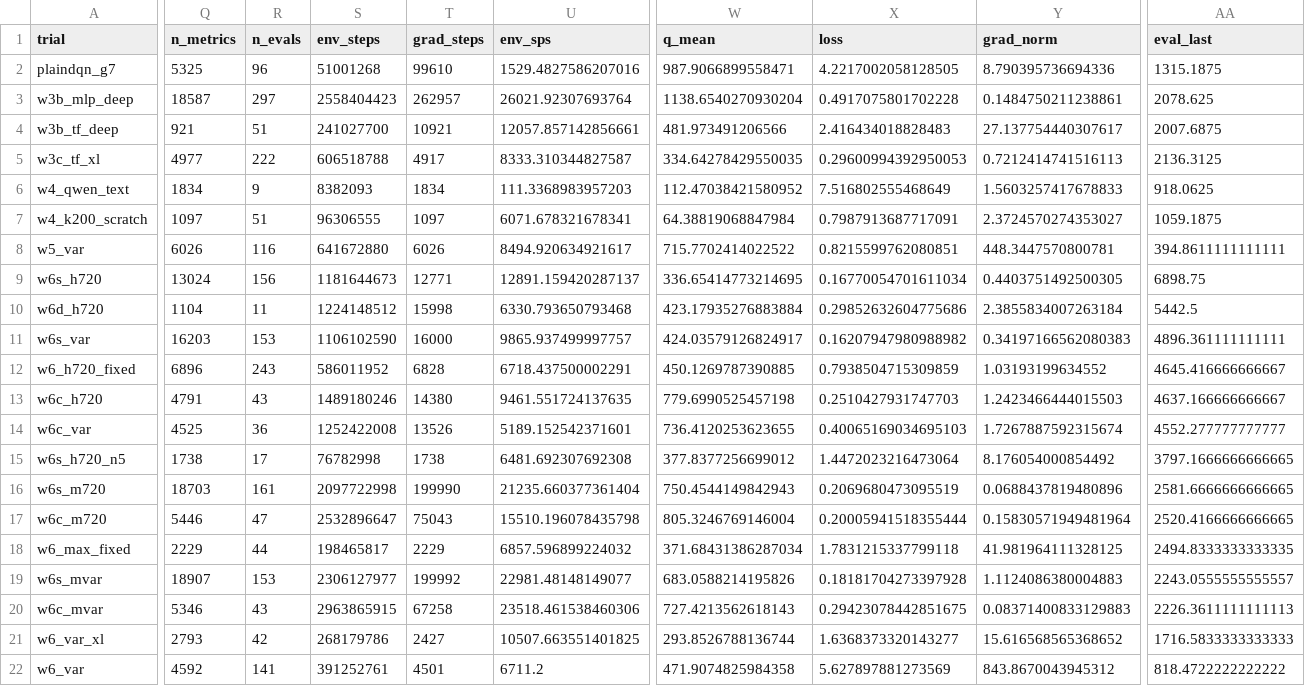
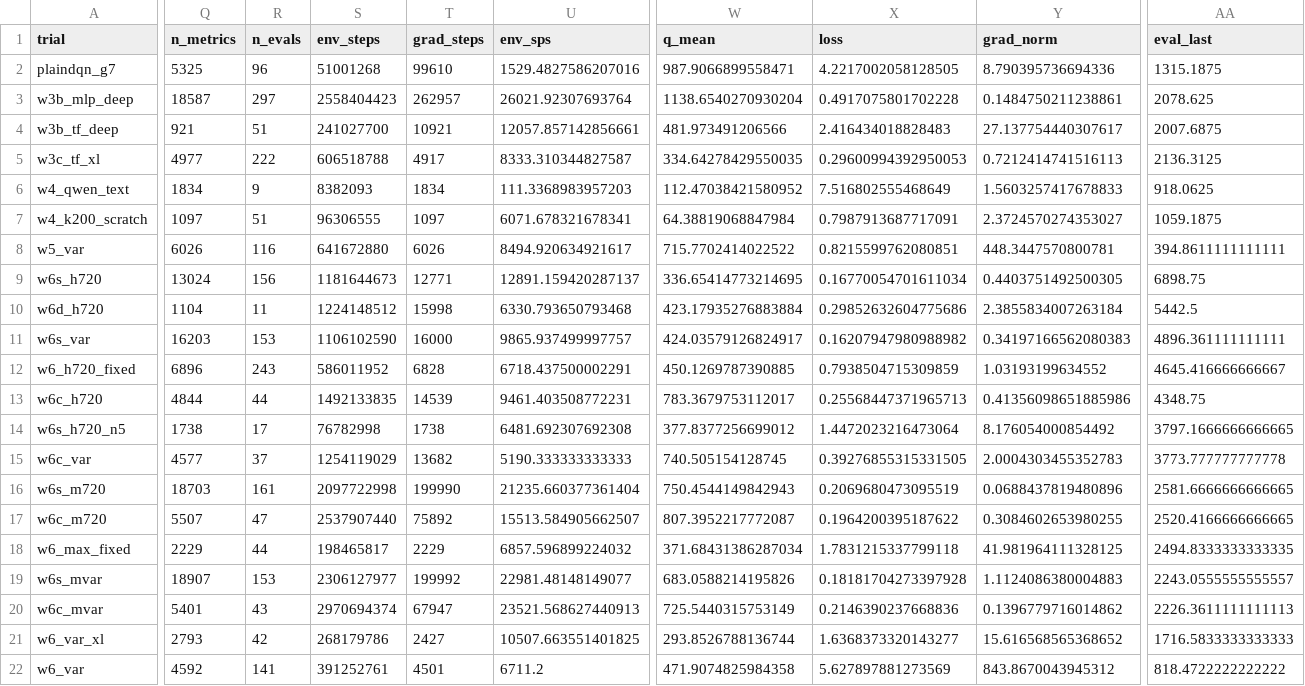
Before and after one commit to guoshaoyang-pku/poor-rl, a CSV file: examples/suika_trials/trials.csv, drawn as a sheet; only a part is shown, gaps mark what is left out; removed rows and columns are numbered as before the commit, all else as after; rows hold the shown columns only; the diff covers the shown part only; the diff names each change by its address in the sheet, - before the commit and + after, or states it on an @@ line.

Commit message:
suika trials: live sync 10-03 19:32

```diff
--- a/examples/suika_trials/trials.csv
+++ b/examples/suika_trials/trials.csv
-Q13 (n_metrics): 4791
+Q13 (n_metrics): 4844
-R13 (n_evals): 43
+R13 (n_evals): 44
-S13 (env_steps): 1489180246
+S13 (env_steps): 1492133835
-T13 (grad_steps): 14380
+T13 (grad_steps): 14539
-U13 (env_sps): 9461.551724137635
+U13 (env_sps): 9461.403508772231
-W13 (q_mean): 779.6990525457198
+W13 (q_mean): 783.3679753112017
-X13 (loss): 0.2510427931747703
+X13 (loss): 0.25568447371965713
-Y13 (grad_norm): 1.2423466444015503
+Y13 (grad_norm): 0.41356098651885986
-AA13 (eval_last): 4637.166666666667
+AA13 (eval_last): 4348.75
-row 14: w6c_var | 4525 | 36 | 1252422008 | 13526 | 5189.152542371601 | 736.4120253623655 | 0.40065169034695103 | 1.7267887592315674 | 4552.277777777777
+row 15: w6c_var | 4577 | 37 | 1254119029 | 13682 | 5190.333333333333 | 740.505154128745 | 0.39276855315331505 | 2.0004303455352783 | 3773.777777777778
-Q17 (n_metrics): 5446
+Q17 (n_metrics): 5507
-S17 (env_steps): 2532896647
+S17 (env_steps): 2537907440
-T17 (grad_steps): 75043
+T17 (grad_steps): 75892
-U17 (env_sps): 15510.196078435798
+U17 (env_sps): 15513.584905662507
-W17 (q_mean): 805.3246769146004
+W17 (q_mean): 807.3952217772087
-X17 (loss): 0.20005941518355444
+X17 (loss): 0.1964200395187622
-Y17 (grad_norm): 0.15830571949481964
+Y17 (grad_norm): 0.3084602653980255
-Q20 (n_metrics): 5346
+Q20 (n_metrics): 5401
-S20 (env_steps): 2963865915
+S20 (env_steps): 2970694374
-T20 (grad_steps): 67258
+T20 (grad_steps): 67947
-U20 (env_sps): 23518.461538460306
+U20 (env_sps): 23521.568627440913
-W20 (q_mean): 727.4213562618143
+W20 (q_mean): 725.5440315753149
-X20 (loss): 0.29423078442851675
+X20 (loss): 0.2146390237668836
-Y20 (grad_norm): 0.08371400833129883
+Y20 (grad_norm): 0.1396779716014862
```
Also changed, not shown: 3 edited cells elsewhere in this file, 13 other files.
